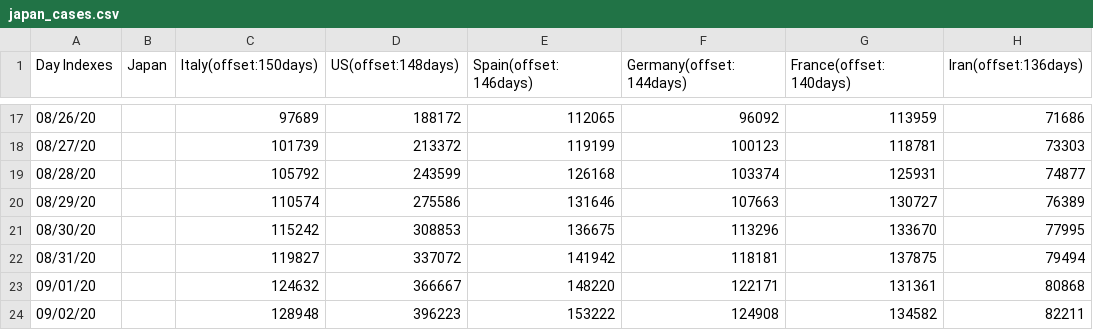
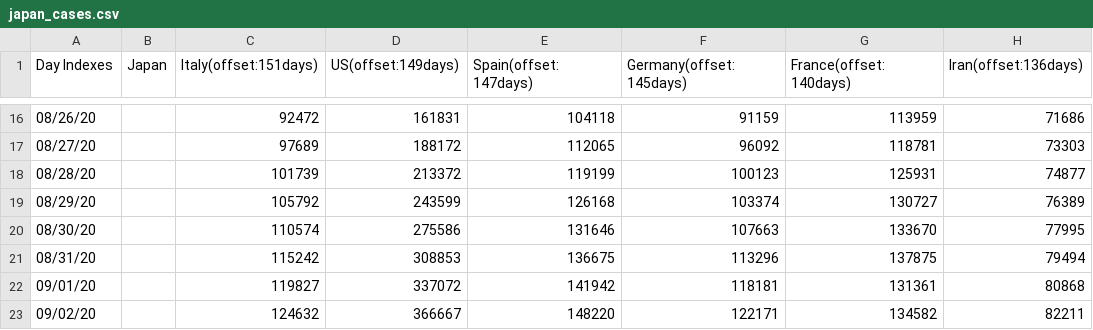
Before and after one commit to kmdsbng/COVID-19, a CSV file: converted_data/japan_cases.csv, drawn as a sheet; only a part is shown, gaps mark what is left out; the diff covers the shown part only.

```diff
--- a/converted_data/japan_cases.csv
+++ b/converted_data/japan_cases.csv
@@ -1 +1 @@
-Day Indexes,Japan,Italy(offset:150days),US(offset:148days),Spain(offset:146days),Germany(offset:144days),France(offset:140days),Iran(offset:136days)
+Day Indexes,Japan,Italy(offset:151days),US(offset:149days),Spain(offset:147days),Germany(offset:145days),France(offset:140days),Iran(offset:136days)
@@ -17,8 +16,8 @@ Day Indexes,Japan,Italy(offset:150days),US(offset:148days),Spain(offset:146days)
-08/26/20,,97689,188172,112065,96092,113959,71686
-08/27/20,,101739,213372,119199,100123,118781,73303
-08/28/20,,105792,243599,126168,103374,125931,74877
-08/29/20,,110574,275586,131646,107663,130727,76389
-08/30/20,,115242,308853,136675,113296,133670,77995
-08/31/20,,119827,337072,141942,118181,137875,79494
-09/01/20,,124632,366667,148220,122171,131361,80868
-09/02/20,,128948,396223,153222,124908,134582,82211
+08/26/20,,92472,161831,104118,91159,113959,71686
+08/27/20,,97689,188172,112065,96092,118781,73303
+08/28/20,,101739,213372,119199,100123,125931,74877
+08/29/20,,105792,243599,126168,103374,130727,76389
+08/30/20,,110574,275586,131646,107663,133670,77995
+08/31/20,,115242,308853,136675,113296,137875,79494
+09/01/20,,119827,337072,141942,118181,131361,80868
+09/02/20,,124632,366667,148220,122171,134582,82211
```
Also changed, not shown: 1 added row, 1 removed row and 89 edited cells elsewhere in this file.
